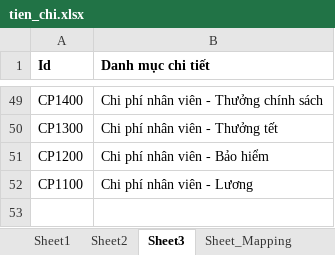
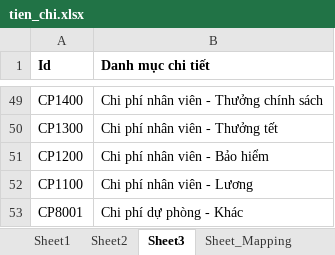
Before and after one commit to ltvu02fdi/Document_Approval, an Excel workbook: project_custom/static/template/tien_chi.xlsx, sheet Sheet3, drawn as a sheet; only a part is shown, gaps mark what is left out; values as stored, in another font and other column widths than the file's, no borders; the diff names each change by its address in the sheet, - before the commit and + after, or states it on an @@ line.

```diff
--- a/project_custom/static/template/tien_chi.xlsx (sheet Sheet3)
+++ b/project_custom/static/template/tien_chi.xlsx (sheet Sheet3)
+row 53: CP8001 | Chi phí dự phòng - Khác
```
Also changed, not shown: project_custom/static/template/du_chi.xlsx, 3 other files.
